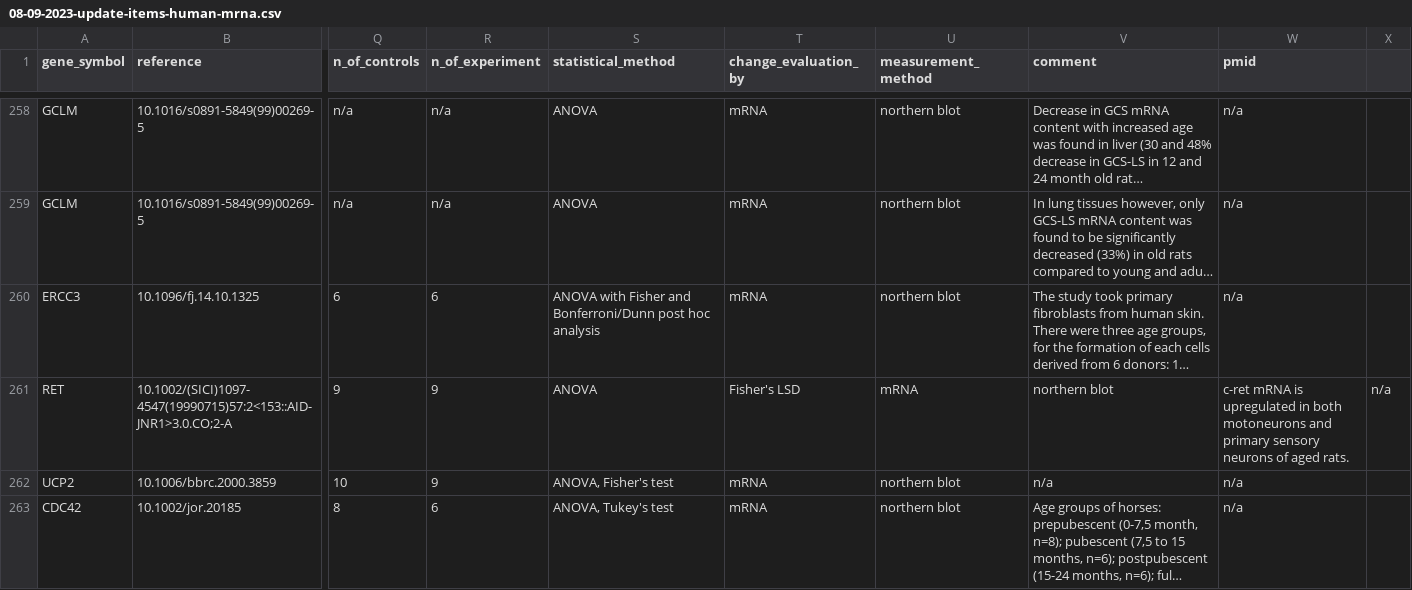
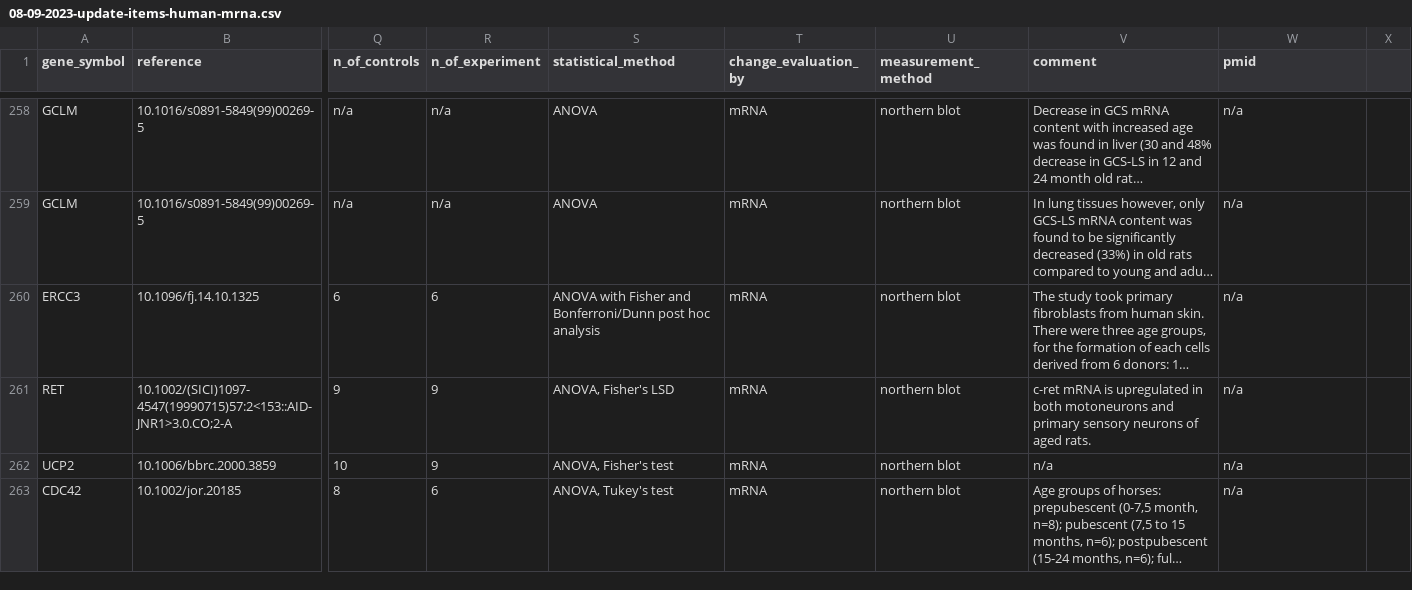
Before and after one commit to open-genes/open-genes-api, a CSV file: scripts/expression_change_human_mrna/08-09-2023-update-items-human-mrna.csv, drawn as a sheet; only a part is shown, gaps mark what is left out; long unchanged cells end in …; the diff names each change by its address in the sheet, - before the commit and + after, or states it on an @@ line.

Commit message:
Fixed 261 Line with \ANOVA, Fisher`s LSD"

```diff
--- a/scripts/expression_change_human_mrna/08-09-2023-update-items-human-mrna.csv
+++ b/scripts/expression_change_human_mrna/08-09-2023-update-items-human-mrna.csv
-S261 (statistical_method): ANOVA
+S261 (statistical_method): ANOVA, Fisher's LSD
-T261 (change_evaluation_by): Fisher's LSD
+T261 (change_evaluation_by): mRNA
-U261 (measurement_method): mRNA
+U261 (measurement_method): northern blot
-V261 (comment): northern blot
+V261 (comment): c-ret mRNA is upregulated in both motoneurons and primary sensory neurons of aged rats.
-W261 (pmid): c-ret mRNA is upregulated in both motoneurons and primary sensory neurons of aged rats.
+W261 (pmid): n/a
-X261: n/a
+X261: (empty)
```
